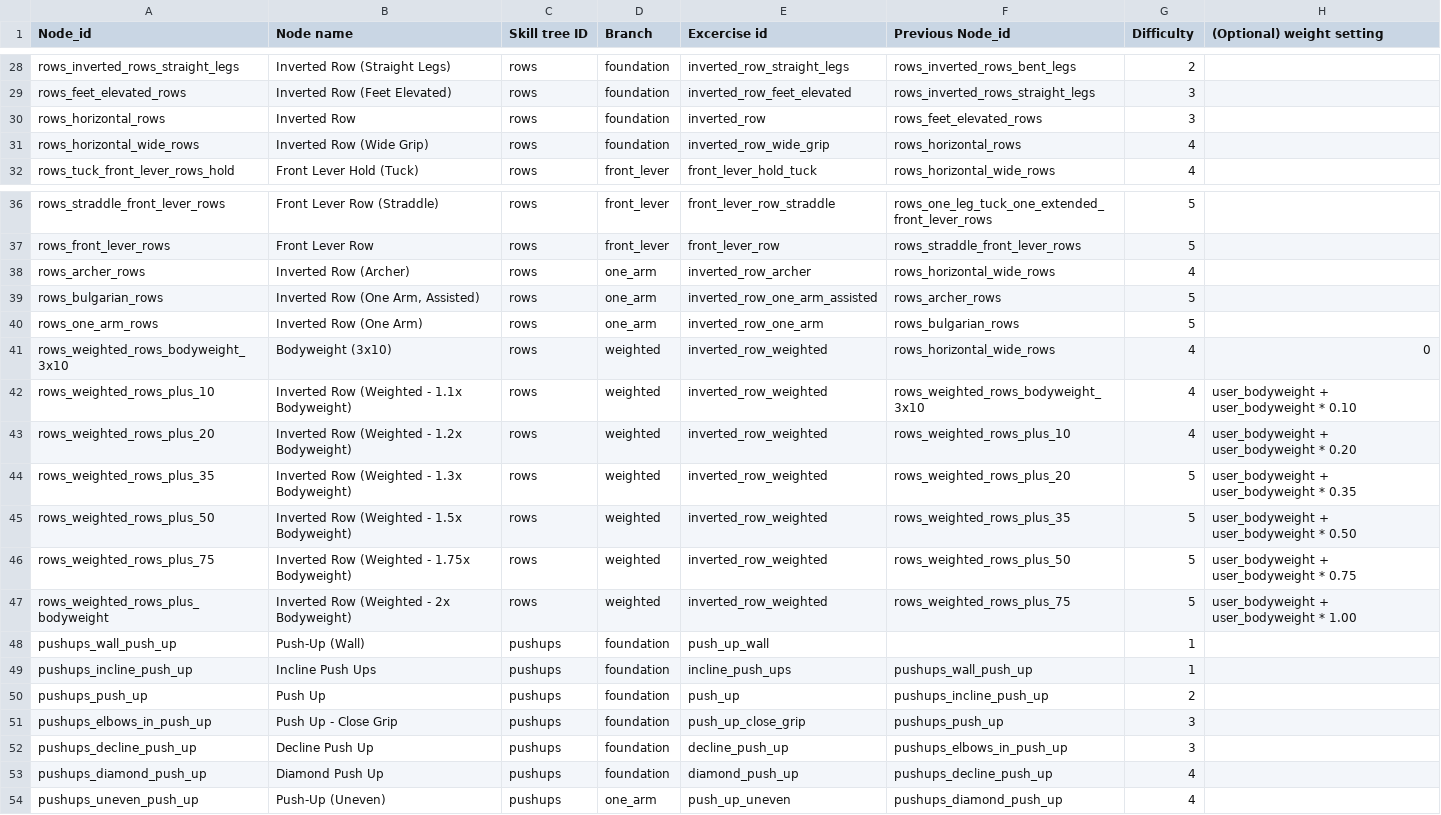
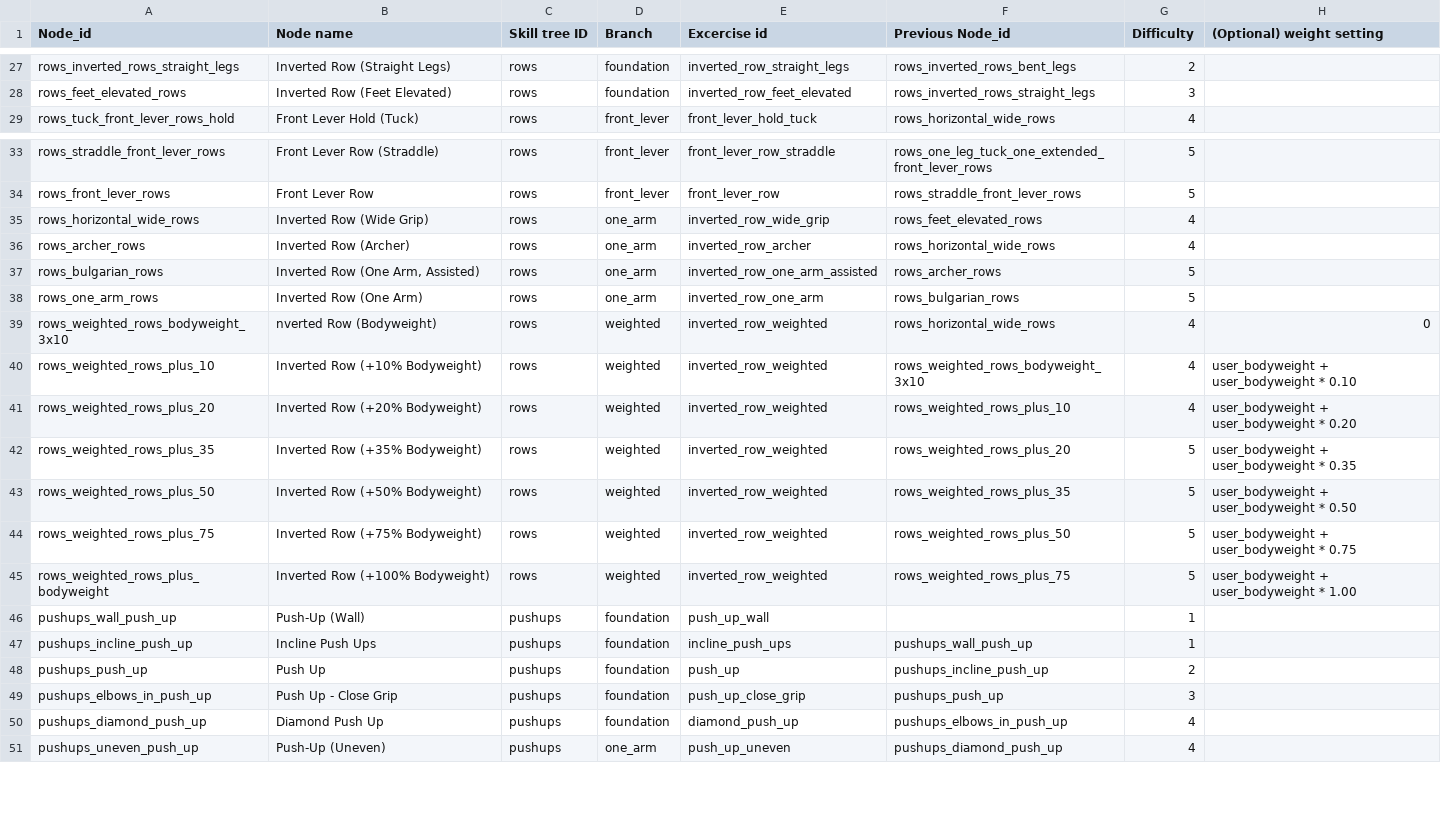
Before and after one commit to MarkwinVI/forma-app, a CSV file: data/skill_trees_source.csv, drawn as a sheet; only a part is shown, gaps mark what is left out; the diff covers the shown part only.

Commit message:
Update exercise library and skill trees

```diff
--- a/data/skill_trees_source.csv
+++ b/data/skill_trees_source.csv
@@ -29,4 +28,2 @@ rows_inverted_rows_straight_legs,Inverted Row (Straight Legs),rows,foundation,in
 rows_feet_elevated_rows,Inverted Row (Feet Elevated),rows,foundation,inverted_row_feet_elevated,rows_inverted_rows_straight_legs,3,
-rows_horizontal_rows,Inverted Row,rows,foundation,inverted_row,rows_feet_elevated_rows,3,
-rows_horizontal_wide_rows,Inverted Row (Wide Grip),rows,foundation,inverted_row_wide_grip,rows_horizontal_rows,4,
 rows_tuck_front_lever_rows_hold,Front Lever Hold (Tuck),rows,front_lever,front_lever_hold_tuck,rows_horizontal_wide_rows,4,
@@ -37,2 +34,3 @@ rows_straddle_front_lever_rows,Front Lever Row (Straddle),rows,front_lever,front
 rows_front_lever_rows,Front Lever Row,rows,front_lever,front_lever_row,rows_straddle_front_lever_rows,5,
+rows_horizontal_wide_rows,Inverted Row (Wide Grip),rows,one_arm,inverted_row_wide_grip,rows_feet_elevated_rows,4,
 rows_archer_rows,Inverted Row (Archer),rows,one_arm,inverted_row_archer,rows_horizontal_wide_rows,4,
@@ -40,9 +38,9 @@ rows_bulgarian_rows,"Inverted Row (One Arm, Assisted)",rows,one_arm,inverted_row
 rows_one_arm_rows,Inverted Row (One Arm),rows,one_arm,inverted_row_one_arm,rows_bulgarian_rows,5,
-rows_weighted_rows_bodyweight_3x10,Bodyweight (3x10),rows,weighted,inverted_row_weighted,rows_horizontal_wide_rows,4,0
-rows_weighted_rows_plus_10,Inverted Row (Weighted - 1.1x Bodyweight),rows,weighted,inverted_row_weighted,rows_weighted_rows_bodyweight_3x10,4,user_bodyweight + user_bodyweight * 0.10
-rows_weighted_rows_plus_20,Inverted Row (Weighted - 1.2x Bodyweight),rows,weighted,inverted_row_weighted,rows_weighted_rows_plus_10,4,user_bodyweight + user_bodyweight * 0.20
-rows_weighted_rows_plus_35,Inverted Row (Weighted - 1.3x Bodyweight),rows,weighted,inverted_row_weighted,rows_weighted_rows_plus_20,5,user_bodyweight + user_bodyweight * 0.35
-rows_weighted_rows_plus_50,Inverted Row (Weighted - 1.5x Bodyweight),rows,weighted,inverted_row_weighted,rows_weighted_rows_plus_35,5,user_bodyweight + user_bodyweight * 0.50
-rows_weighted_rows_plus_75,Inverted Row (Weighted - 1.75x Bodyweight),rows,weighted,inverted_row_weighted,rows_weighted_rows_plus_50,5,user_bodyweight + user_bodyweight * 0.75
-rows_weighted_rows_plus_bodyweight,Inverted Row (Weighted - 2x Bodyweight),rows,weighted,inverted_row_weighted,rows_weighted_rows_plus_75,5,user_bodyweight + user_bodyweight * 1.00
+rows_weighted_rows_bodyweight_3x10,nverted Row (Bodyweight),rows,weighted,inverted_row_weighted,rows_horizontal_wide_rows,4,0
+rows_weighted_rows_plus_10,Inverted Row (+10% Bodyweight),rows,weighted,inverted_row_weighted,rows_weighted_rows_bodyweight_3x10,4,user_bodyweight + user_bodyweight * 0.10
+rows_weighted_rows_plus_20,Inverted Row (+20% Bodyweight),rows,weighted,inverted_row_weighted,rows_weighted_rows_plus_10,4,user_bodyweight + user_bodyweight * 0.20
+rows_weighted_rows_plus_35,Inverted Row (+35% Bodyweight),rows,weighted,inverted_row_weighted,rows_weighted_rows_plus_20,5,user_bodyweight + user_bodyweight * 0.35
+rows_weighted_rows_plus_50,Inverted Row (+50% Bodyweight),rows,weighted,inverted_row_weighted,rows_weighted_rows_plus_35,5,user_bodyweight + user_bodyweight * 0.50
+rows_weighted_rows_plus_75,Inverted Row (+75% Bodyweight),rows,weighted,inverted_row_weighted,rows_weighted_rows_plus_50,5,user_bodyweight + user_bodyweight * 0.75
+rows_weighted_rows_plus_bodyweight,Inverted Row (+100% Bodyweight),rows,weighted,inverted_row_weighted,rows_weighted_rows_plus_75,5,user_bodyweight + user_bodyweight * 1.00
 pushups_wall_push_up,Push-Up (Wall),pushups,foundation,push_up_wall,,1,
@@ -51,4 +49,3 @@ pushups_push_up,Push Up,pushups,foundation,push_up,pushups_incline_push_up,2,
 pushups_elbows_in_push_up,Push Up - Close Grip,pushups,foundation,push_up_close_grip,pushups_push_up,3,
-pushups_decline_push_up,Decline Push Up,pushups,foundation,decline_push_up,pushups_elbows_in_push_up,3,
-pushups_diamond_push_up,Diamond Push Up,pushups,foundation,diamond_push_up,pushups_decline_push_up,4,
+pushups_diamond_push_up,Diamond Push Up,pushups,foundation,diamond_push_up,pushups_elbows_in_push_up,4,
 pushups_uneven_push_up,Push-Up (Uneven),pushups,one_arm,push_up_uneven,pushups_diamond_push_up,4,
```
Also changed, not shown: 1 removed row and 13 edited cells elsewhere in this file, data/exercise_library.csv, 11 other files.
